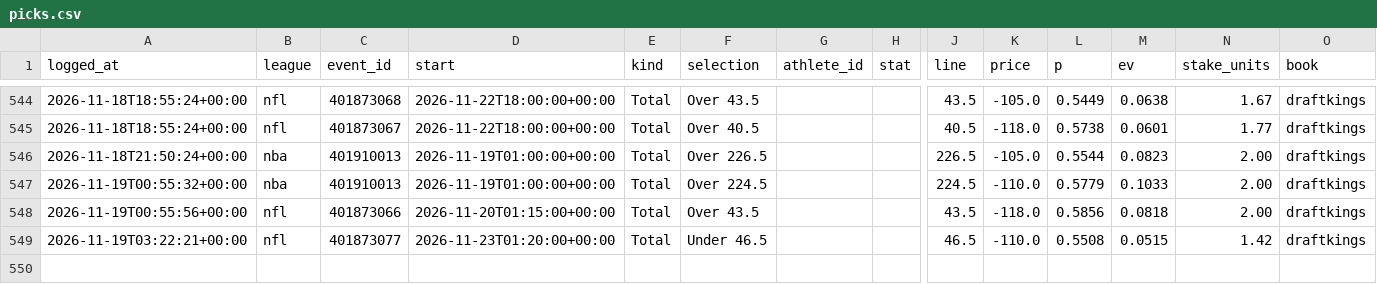
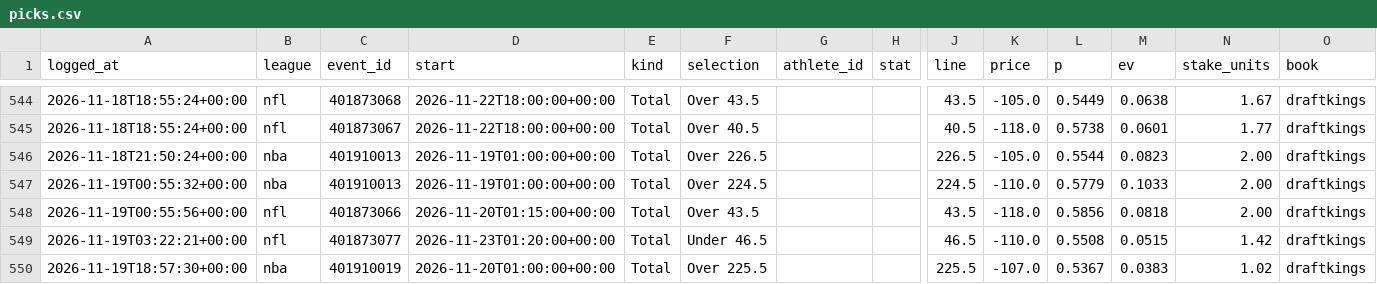
Before and after one commit to gmoneydakota/my-city, a CSV file: bets/history/picks.csv, drawn as a sheet; only a part is shown, gaps mark what is left out; rows hold the shown columns only; the diff names each change by its address in the sheet, - before the commit and + after, or states it on an @@ line.

```diff
--- a/bets/history/picks.csv
+++ b/bets/history/picks.csv
+row 550: 2026-11-19T18:57:30+00:00 | nba | 401910019 | 2026-11-20T01:00:00+00:00 | Total | Over 225.5 |  |  | 225.5 | -107.0 | 0.5367 | 0.0383 | 1.02 | draftkings
```
Also changed, not shown: bets/reports/2026-11-19_nba_all_prices.csv, bets/reports/2026-11-19_nba_projections.csv, 14 other files.
